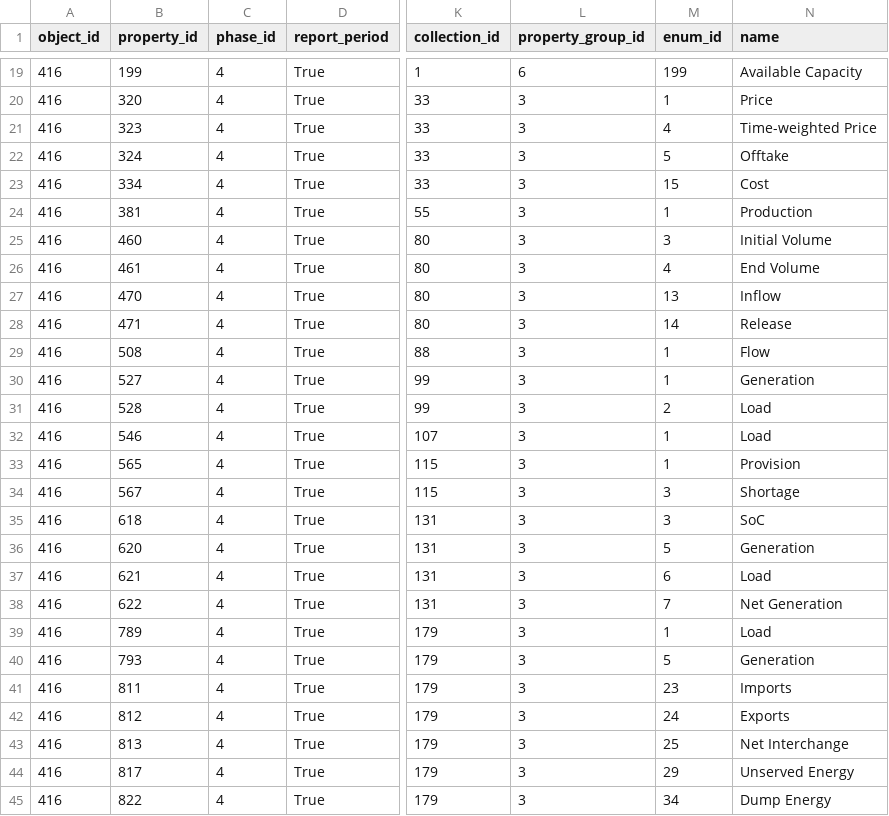
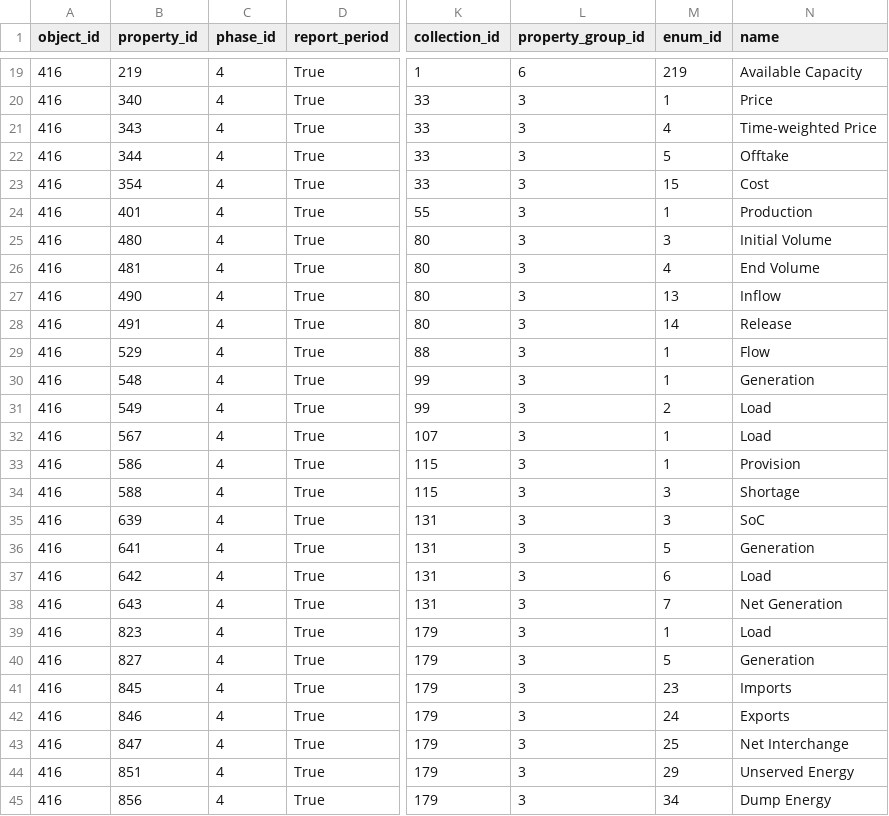
Before and after one commit to EnergyExemplarNorthAmerica/Python-PLEXOS-API, a CSV file: Input Files/q3dareport.csv, drawn as a sheet; only a part is shown, gaps mark what is left out; the diff covers the shown part only; the diff names each change by its address in the sheet, - before the commit and + after, or states it on an @@ line.

```diff
--- a/Input Files/q3dareport.csv
+++ b/Input Files/q3dareport.csv
-B19 (property_id): 199
+B19 (property_id): 219
-M19 (enum_id): 199
+M19 (enum_id): 219
-B20 (property_id): 320
+B20 (property_id): 340
-B21 (property_id): 323
+B21 (property_id): 343
-B22 (property_id): 324
+B22 (property_id): 344
-B23 (property_id): 334
+B23 (property_id): 354
-B24 (property_id): 381
+B24 (property_id): 401
-B25 (property_id): 460
+B25 (property_id): 480
-B26 (property_id): 461
+B26 (property_id): 481
-B27 (property_id): 470
+B27 (property_id): 490
-B28 (property_id): 471
+B28 (property_id): 491
-B29 (property_id): 508
+B29 (property_id): 529
-B30 (property_id): 527
+B30 (property_id): 548
-B31 (property_id): 528
+B31 (property_id): 549
-B32 (property_id): 546
+B32 (property_id): 567
-B33 (property_id): 565
+B33 (property_id): 586
-B34 (property_id): 567
+B34 (property_id): 588
-B35 (property_id): 618
+B35 (property_id): 639
-B36 (property_id): 620
+B36 (property_id): 641
-B37 (property_id): 621
+B37 (property_id): 642
-B38 (property_id): 622
+B38 (property_id): 643
-B39 (property_id): 789
+B39 (property_id): 823
-B40 (property_id): 793
+B40 (property_id): 827
-B41 (property_id): 811
+B41 (property_id): 845
-B42 (property_id): 812
+B42 (property_id): 846
-B43 (property_id): 813
+B43 (property_id): 847
-B44 (property_id): 817
+B44 (property_id): 851
-B45 (property_id): 822
+B45 (property_id): 856
```
Also changed, not shown: 64 edited cells elsewhere in this file, 13 other files.
